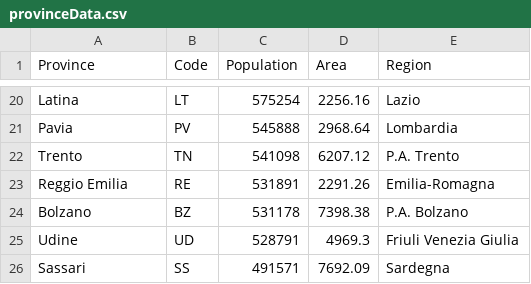
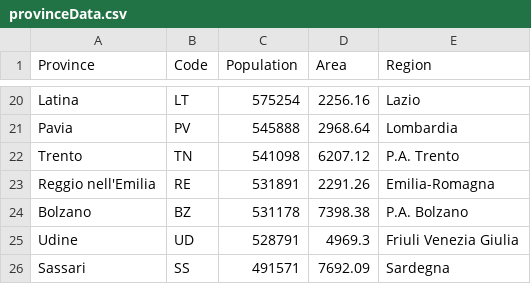
Before and after one commit to fmossott/COVID19, a CSV file: other_info/provinceData.csv, drawn as a sheet; only a part is shown, gaps mark what is left out.

```diff
--- a/other_info/provinceData.csv
+++ b/other_info/provinceData.csv
@@ -22,3 +22,3 @@ Pavia,PV,545888,2968.64,Lombardia
 Trento,TN,541098,6207.12,P.A. Trento
-Reggio Emilia,RE,531891,2291.26,Emilia-Romagna
+Reggio nell'Emilia,RE,531891,2291.26,Emilia-Romagna
 Bolzano,BZ,531178,7398.38,P.A. Bolzano
```
Also changed, not shown: combined/provinces_last.csv, combined/provinces_ts.csv.
